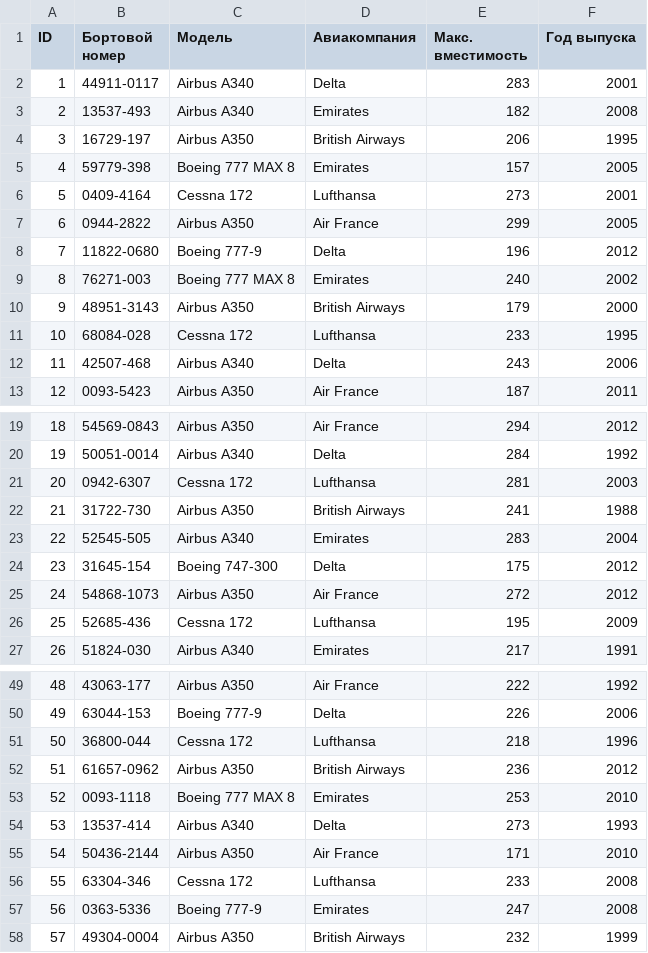
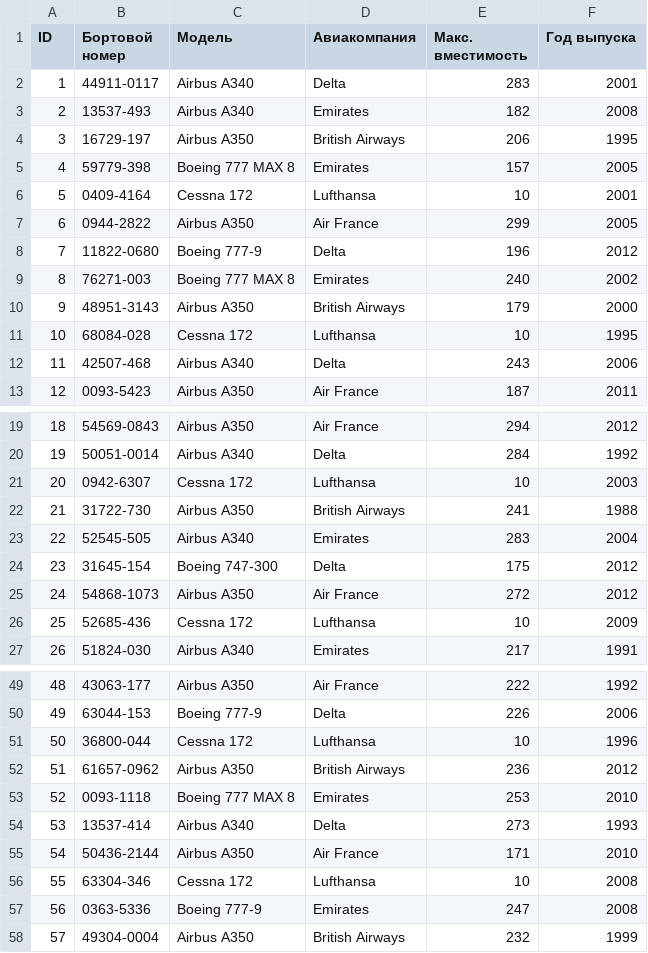
Before and after one commit to 5rosto4elovek/2024_data, a CSV file: planes.csv, drawn as a sheet; only a part is shown, gaps mark what is left out; the diff covers the shown part only.

Commit message:
Update planes.csv
updated 02.11.2024

```diff
--- a/planes.csv
+++ b/planes.csv
@@ -5,3 +5,3 @@ ID,Бортовой номер,Модель,Авиакомпания,Макс.
 4,59779-398,Boeing 777 MAX 8,Emirates,157,2005
-5,0409-4164,Cessna 172,Lufthansa,273,2001
+5,0409-4164,Cessna 172,Lufthansa,10,2001
 6,0944-2822,Airbus A350,Air France,299,2005
@@ -10,3 +10,3 @@ ID,Бортовой номер,Модель,Авиакомпания,Макс.
 9,48951-3143,Airbus A350,British Airways,179,2000
-10,68084-028,Cessna 172,Lufthansa,233,1995
+10,68084-028,Cessna 172,Lufthansa,10,1995
 11,42507-468,Airbus A340,Delta,243,2006
@@ -20,3 +20,3 @@ ID,Бортовой номер,Модель,Авиакомпания,Макс.
 19,50051-0014,Airbus A340,Delta,284,1992
-20,0942-6307,Cessna 172,Lufthansa,281,2003
+20,0942-6307,Cessna 172,Lufthansa,10,2003
 21,31722-730,Airbus A350,British Airways,241,1988
@@ -25,3 +25,3 @@ ID,Бортовой номер,Модель,Авиакомпания,Макс.
 24,54868-1073,Airbus A350,Air France,272,2012
-25,52685-436,Cessna 172,Lufthansa,195,2009
+25,52685-436,Cessna 172,Lufthansa,10,2009
 26,51824-030,Airbus A340,Emirates,217,1991
@@ -50,3 +50,3 @@ ID,Бортовой номер,Модель,Авиакомпания,Макс.
 49,63044-153,Boeing 777-9,Delta,226,2006
-50,36800-044,Cessna 172,Lufthansa,218,1996
+50,36800-044,Cessna 172,Lufthansa,10,1996
 51,61657-0962,Airbus A350,British Airways,236,2012
@@ -55,3 +55,3 @@ ID,Бортовой номер,Модель,Авиакомпания,Макс.
 54,50436-2144,Airbus A350,Air France,171,2010
-55,63304-346,Cessna 172,Lufthansa,233,2008
+55,63304-346,Cessna 172,Lufthansa,10,2008
 56,0363-5336,Boeing 777-9,Emirates,247,2008
```
Also changed, not shown: 3 edited cells elsewhere in this file.
